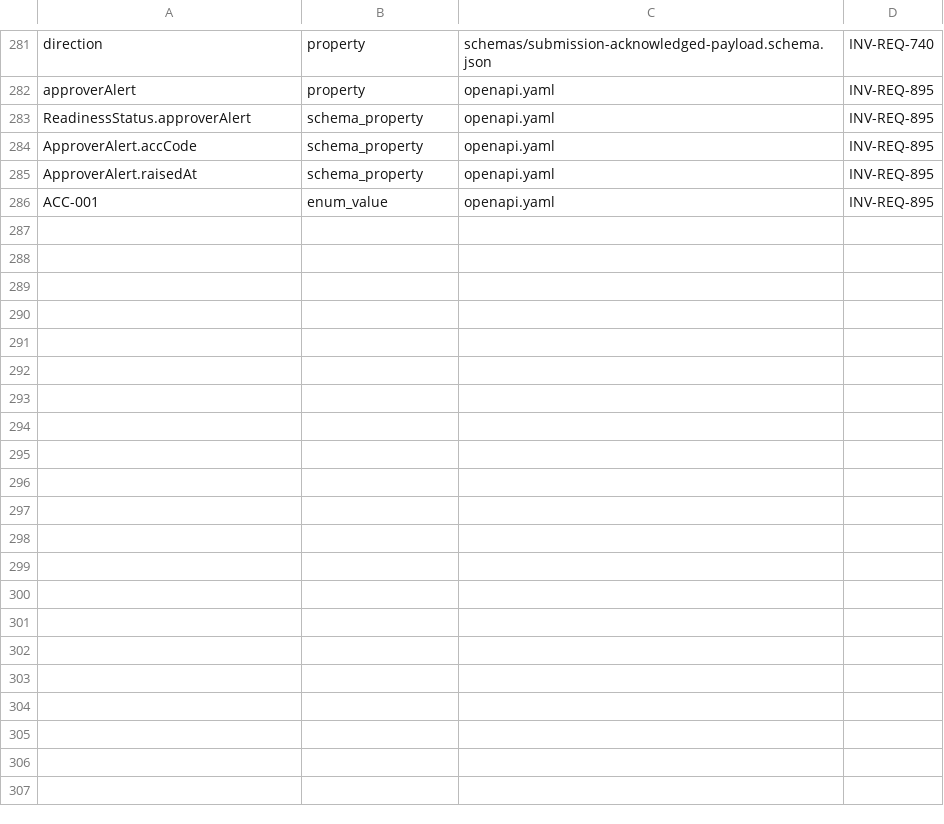
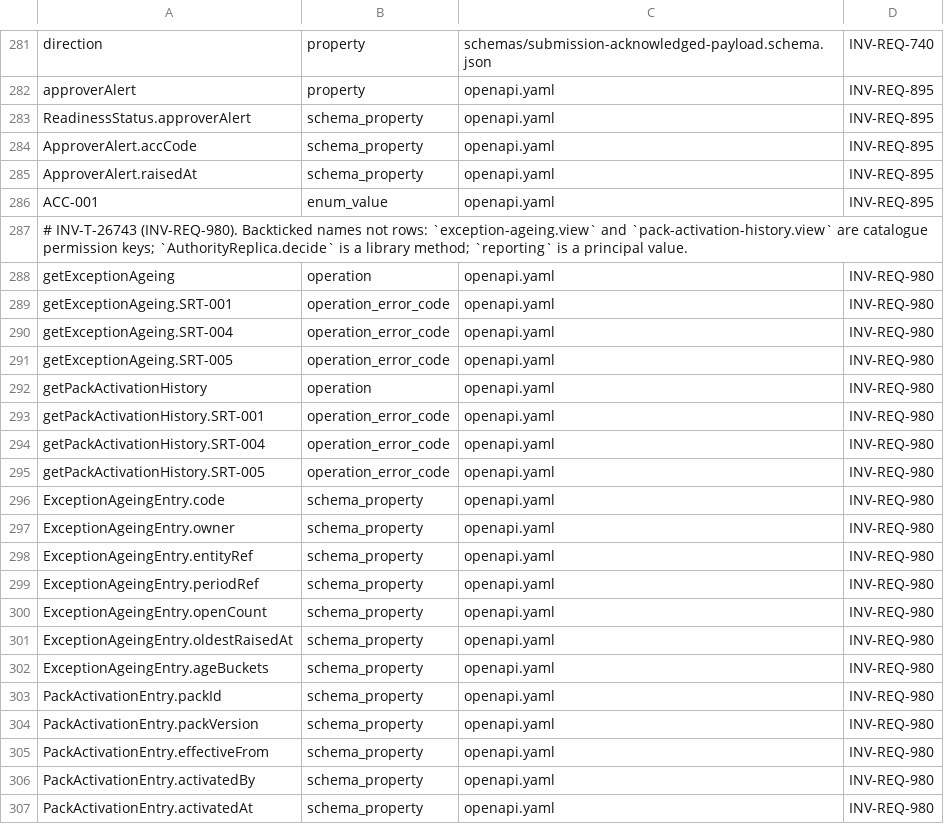
Before and after one commit to dynokore/DynoGST, a TSV file: platform-contracts/submission/required-identifiers.tsv, drawn as a sheet; only a part is shown, gaps mark what is left out.

```diff
--- a/platform-contracts/submission/required-identifiers.tsv
+++ b/platform-contracts/submission/required-identifiers.tsv
@@ -286 +286,22 @@ ApproverAlert.raisedAt	schema_property	openapi.yaml	INV-REQ-895
 ACC-001	enum_value	openapi.yaml	INV-REQ-895
+# INV-T-26743 (INV-REQ-980). Backticked names not rows: `exception-ageing.view` and `pack-activation-history.view` are catalogue permission keys; `AuthorityReplica.decide` is a library method; `reporting` is a principal value.
+getExceptionAgeing	operation	openapi.yaml	INV-REQ-980
+getExceptionAgeing.SRT-001	operation_error_code	openapi.yaml	INV-REQ-980
+getExceptionAgeing.SRT-004	operation_error_code	openapi.yaml	INV-REQ-980
+getExceptionAgeing.SRT-005	operation_error_code	openapi.yaml	INV-REQ-980
+getPackActivationHistory	operation	openapi.yaml	INV-REQ-980
+getPackActivationHistory.SRT-001	operation_error_code	openapi.yaml	INV-REQ-980
+getPackActivationHistory.SRT-004	operation_error_code	openapi.yaml	INV-REQ-980
+getPackActivationHistory.SRT-005	operation_error_code	openapi.yaml	INV-REQ-980
+ExceptionAgeingEntry.code	schema_property	openapi.yaml	INV-REQ-980
+ExceptionAgeingEntry.owner	schema_property	openapi.yaml	INV-REQ-980
+ExceptionAgeingEntry.entityRef	schema_property	openapi.yaml	INV-REQ-980
+ExceptionAgeingEntry.periodRef	schema_property	openapi.yaml	INV-REQ-980
+ExceptionAgeingEntry.openCount	schema_property	openapi.yaml	INV-REQ-980
+ExceptionAgeingEntry.oldestRaisedAt	schema_property	openapi.yaml	INV-REQ-980
+ExceptionAgeingEntry.ageBuckets	schema_property	openapi.yaml	INV-REQ-980
+PackActivationEntry.packId	schema_property	openapi.yaml	INV-REQ-980
+PackActivationEntry.packVersion	schema_property	openapi.yaml	INV-REQ-980
+PackActivationEntry.effectiveFrom	schema_property	openapi.yaml	INV-REQ-980
+PackActivationEntry.activatedBy	schema_property	openapi.yaml	INV-REQ-980
+PackActivationEntry.activatedAt	schema_property	openapi.yaml	INV-REQ-980
```
Also changed, not shown: 7 other files.
